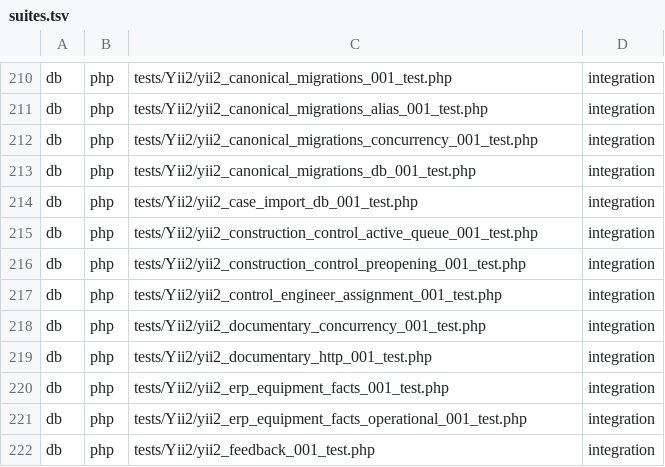
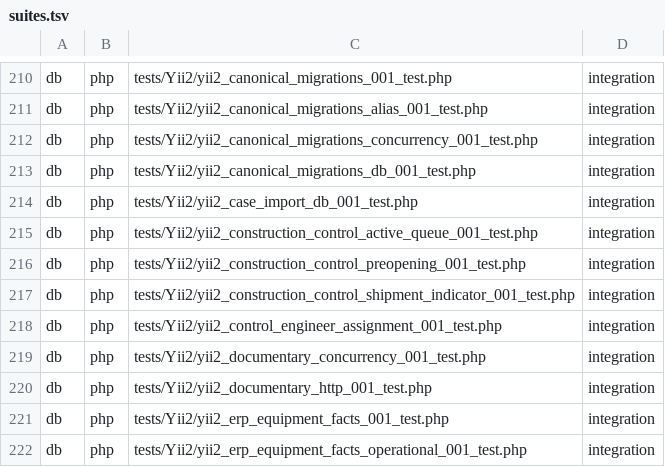
Before and after one commit to Antropophag/fmonitor-2, a TSV file: tools/verification/suites.tsv, drawn as a sheet; only a part is shown, gaps mark what is left out; the shorter side is filled out with more unchanged rows.

Commit message:
feat: show shipment status in control queue

```diff
--- a/tools/verification/suites.tsv
+++ b/tools/verification/suites.tsv
@@ -216,2 +216,3 @@ db	php	tests/Yii2/yii2_construction_control_active_queue_001_test.php	integratio
 db	php	tests/Yii2/yii2_construction_control_preopening_001_test.php	integration
+db	php	tests/Yii2/yii2_construction_control_shipment_indicator_001_test.php	integration
 db	php	tests/Yii2/yii2_control_engineer_assignment_001_test.php	integration
```
Also changed, not shown: 19 other files.
